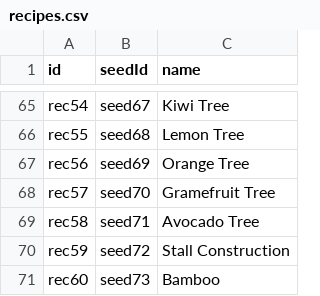
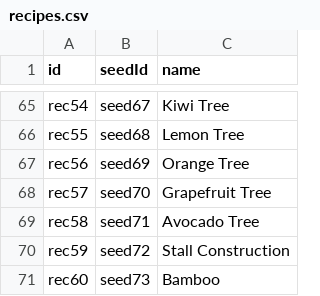
Before and after one commit to bjones3/webMinigame, a CSV file: ruledata/recipes.csv, drawn as a sheet; only a part is shown, gaps mark what is left out.

Commit message:
can't spell grapefruit

```diff
--- a/ruledata/recipes.csv
+++ b/ruledata/recipes.csv
@@ -67,3 +67,3 @@ rec55,seed68,Lemon Tree
 rec56,seed69,Orange Tree
-rec57,seed70,Gramefruit Tree
+rec57,seed70,Grapefruit Tree
 rec58,seed71,Avocado Tree
```
